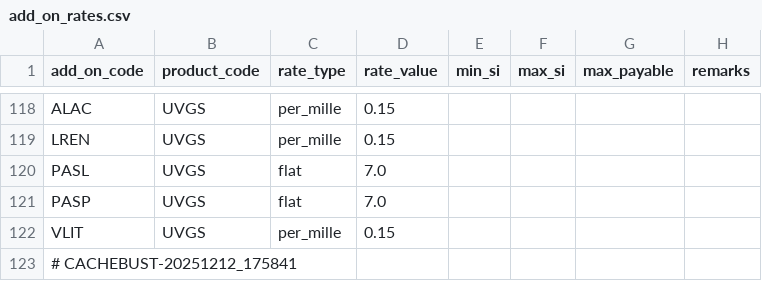
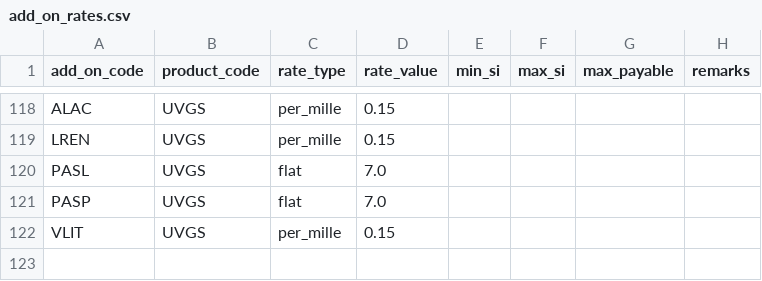
Before and after one commit to JAG48281/iriskassist360-backend, a CSV file: data/add_on_rates.csv, drawn as a sheet; only a part is shown, gaps mark what is left out.

Commit message:
fix: remove cachebust comment from CSV that was breaking seed script

```diff
--- a/data/add_on_rates.csv
+++ b/data/add_on_rates.csv
@@ -122,2 +122 @@ PASP,UVGS,flat,7.0,,,,
 VLIT,UVGS,per_mille,0.15,,,,
-# CACHEBUST-20251212_175841
```
